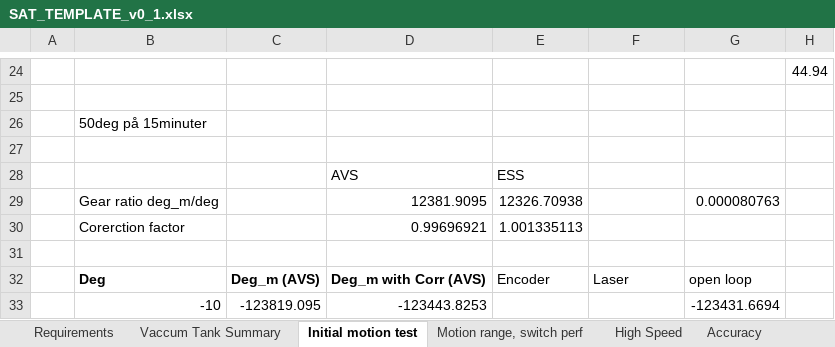
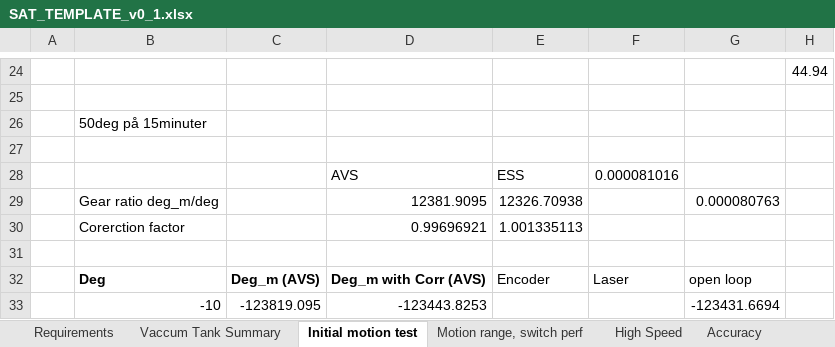
Before and after one commit to anderssandstrom/ecmc_bifrost_vac_tank_sat, an Excel workbook: docs/testplan/SAT_TEMPLATE_v0_1.xlsx, sheet Initial motion test, drawn as a sheet; only a part is shown, gaps mark what is left out; values as stored, in another font and other column widths than the file's, no borders; charts and pictures not drawn; the diff names each change by its address in the sheet, - before the commit and + after, or states it on an @@ line.

```diff
--- a/docs/testplan/SAT_TEMPLATE_v0_1.xlsx (sheet Initial motion test)
+++ b/docs/testplan/SAT_TEMPLATE_v0_1.xlsx (sheet Initial motion test)
-F28: (empty)
+F28: 0.000081016
```
Also changed, not shown: sheet Accuracy, 1 other file.
